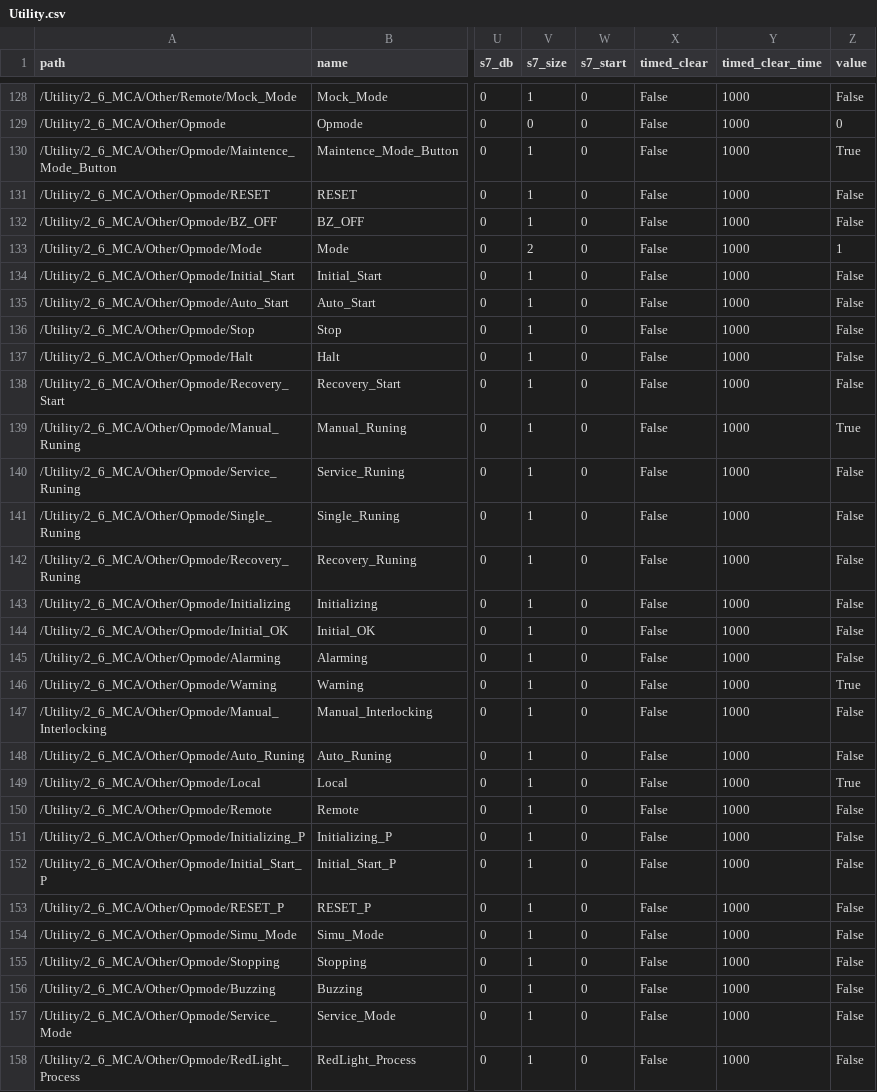
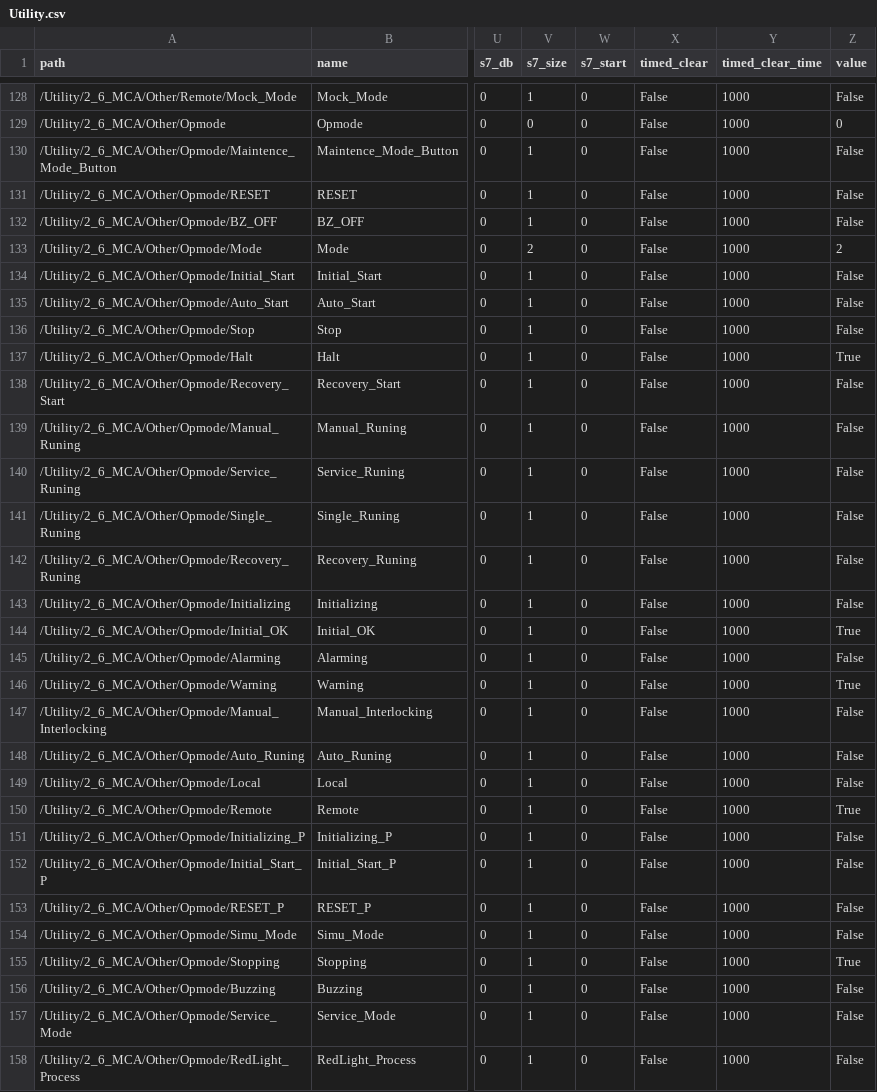
Before and after one commit to ZHDKk/driver_io, a CSV file: config files/Utility.csv, drawn as a sheet; only a part is shown, gaps mark what is left out; the diff covers the shown part only; the diff names each change by its address in the sheet, - before the commit and + after, or states it on an @@ line.

```diff
--- a/config files/Utility.csv
+++ b/config files/Utility.csv
-Z130 (value): True
+Z130 (value): False
-Z133 (value): 1
+Z133 (value): 2
-Z137 (value): False
+Z137 (value): True
-Z139 (value): True
+Z139 (value): False
-Z144 (value): False
+Z144 (value): True
-Z149 (value): True
+Z149 (value): False
-Z150 (value): False
+Z150 (value): True
-Z155 (value): False
+Z155 (value): True
```
Also changed, not shown: 58 edited cells elsewhere in this file, config files/COT_DEV.csv, config files/EFEM.csv, 8 other files.
